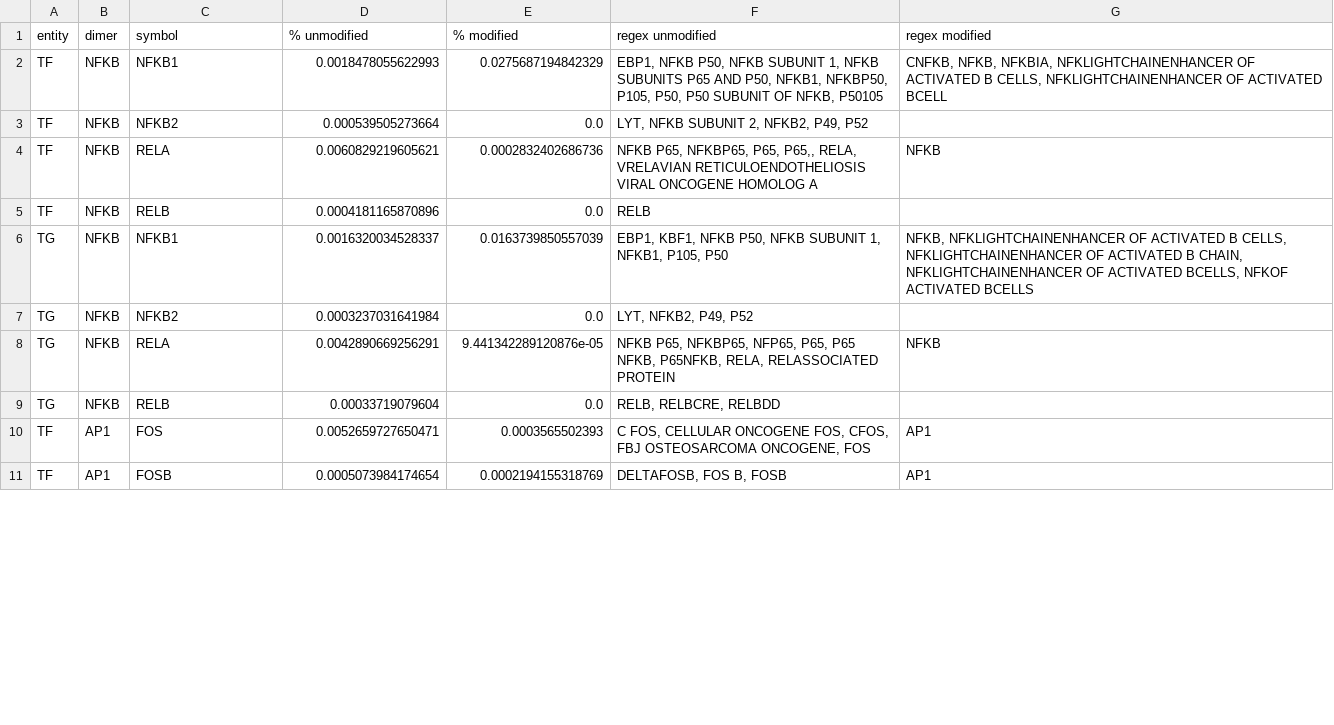
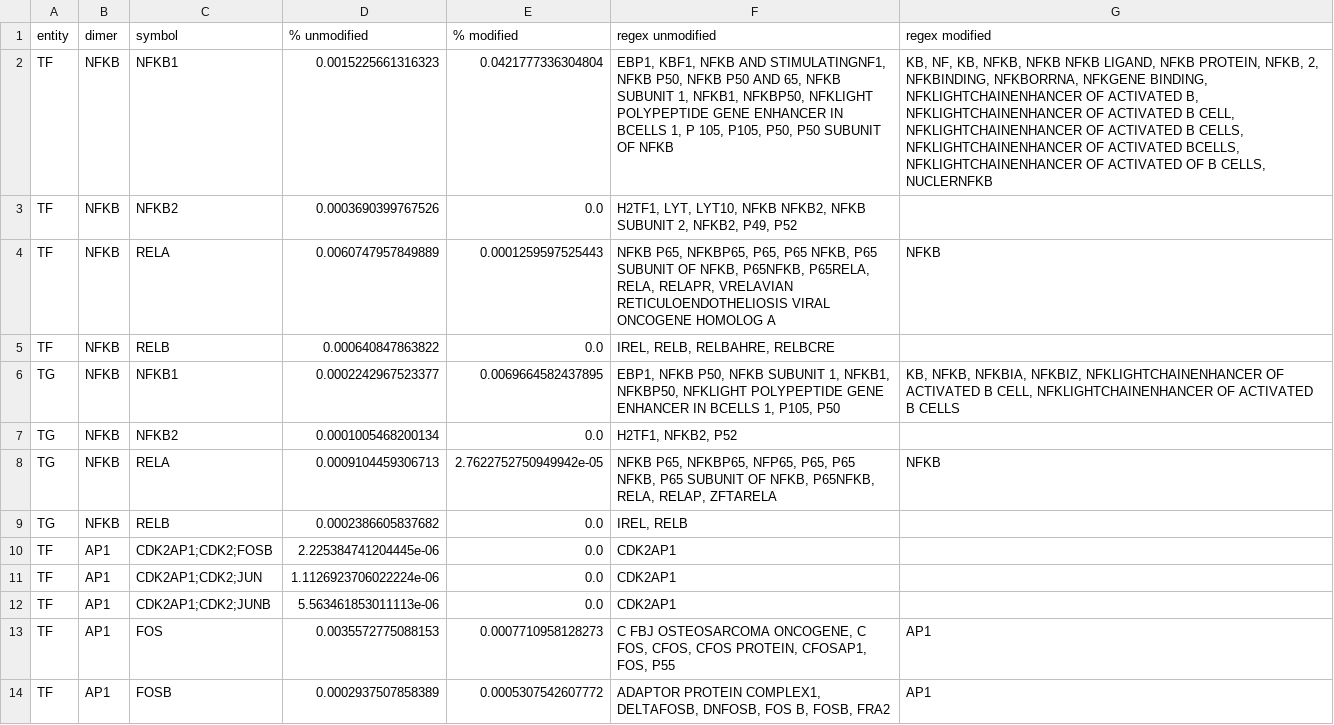
Before and after one commit to Rbbt-Workflows/ExTRI2, a TSV file: data/postprocessing/tables/AP1_NFKB_breakdown.tsv, drawn as a sheet; only a part is shown; the diff covers the shown part only.

```diff
--- a/data/postprocessing/tables/AP1_NFKB_breakdown.tsv
+++ b/data/postprocessing/tables/AP1_NFKB_breakdown.tsv
@@ -1,11 +1,14 @@
 entity	dimer	symbol	% unmodified	% modified	regex unmodified	regex modified
-TF	NFKB	NFKB1	0.0018478055622993	0.0275687194842329	EBP1, NFKB P50, NFKB SUBUNIT 1, NFKB SUBUNITS P65 AND P50, NFKB1, NFKBP50, P105, P50, P50 SUBUNIT OF NFKB, P50105	CNFKB, NFKB, NFKBIA, NFKLIGHTCHAINENHANCER OF ACTIVATED B CELLS, NFKLIGHTCHAINENHANCER OF ACTIVATED BCELL
-TF	NFKB	NFKB2	0.000539505273664	0.0	LYT, NFKB SUBUNIT 2, NFKB2, P49, P52	
-TF	NFKB	RELA	0.0060829219605621	0.0002832402686736	NFKB P65, NFKBP65, P65, P65,, RELA, VRELAVIAN RETICULOENDOTHELIOSIS VIRAL ONCOGENE HOMOLOG A	NFKB
-TF	NFKB	RELB	0.0004181165870896	0.0	RELB	
-TG	NFKB	NFKB1	0.0016320034528337	0.0163739850557039	EBP1, KBF1, NFKB P50, NFKB SUBUNIT 1, NFKB1, P105, P50	NFKB, NFKLIGHTCHAINENHANCER OF ACTIVATED B CELLS, NFKLIGHTCHAINENHANCER OF ACTIVATED B CHAIN, NFKLIGHTCHAINENHANCER OF ACTIVATED BCELLS, NFKOF ACTIVATED BCELLS
-TG	NFKB	NFKB2	0.0003237031641984	0.0	LYT, NFKB2, P49, P52	
-TG	NFKB	RELA	0.0042890669256291	9.441342289120876e-05	NFKB P65, NFKBP65, NFP65, P65, P65 NFKB, P65NFKB, RELA, RELASSOCIATED PROTEIN	NFKB
-TG	NFKB	RELB	0.00033719079604	0.0	RELB, RELBCRE, RELBDD	
-TF	AP1	FOS	0.0052659727650471	0.0003565502393	C FOS, CELLULAR ONCOGENE FOS, CFOS, FBJ OSTEOSARCOMA ONCOGENE, FOS	AP1
-TF	AP1	FOSB	0.0005073984174654	0.0002194155318769	DELTAFOSB, FOS B, FOSB	AP1
+TF	NFKB	NFKB1	0.0015225661316323	0.0421777336304804	EBP1, KBF1, NFKB AND STIMULATINGNF1, NFKB P50, NFKB P50 AND 65, NFKB SUBUNIT 1, NFKB1, NFKBP50, NFKLIGHT POLYPEPTIDE GENE ENHANCER IN BCELLS 1, P 105, P105, P50, P50 SUBUNIT OF NFKB	KB, NF, KB, NFKB, NFKB NFKB LIGAND, NFKB PROTEIN, NFKB, 2, NFKBINDING, NFKBORRNA, NFKGENE BINDING, NFKLIGHTCHAINENHANCER OF ACTIVATED B, NFKLIGHTCHAINENHANCER OF ACTIVATED B CELL, NFKLIGHTCHAINENHANCER OF ACTIVATED B CELLS, NFKLIGHTCHAINENHANCER OF ACTIVATED BCELLS, NFKLIGHTCHAINENHANCER OF ACTIVATED OF B CELLS, NUCLERNFKB
+TF	NFKB	NFKB2	0.0003690399767526	0.0	H2TF1, LYT, LYT10, NFKB NFKB2, NFKB SUBUNIT 2, NFKB2, P49, P52	
+TF	NFKB	RELA	0.0060747957849889	0.0001259597525443	NFKB P65, NFKBP65, P65, P65 NFKB, P65 SUBUNIT OF NFKB, P65NFKB, P65RELA, RELA, RELAPR, VRELAVIAN RETICULOENDOTHELIOSIS VIRAL ONCOGENE HOMOLOG A	NFKB
+TF	NFKB	RELB	0.000640847863822	0.0	IREL, RELB, RELBAHRE, RELBCRE	
+TG	NFKB	NFKB1	0.0002242967523377	0.0069664582437895	EBP1, NFKB P50, NFKB SUBUNIT 1, NFKB1, NFKBP50, NFKLIGHT POLYPEPTIDE GENE ENHANCER IN BCELLS 1, P105, P50	KB, NFKB, NFKBIA, NFKBIZ, NFKLIGHTCHAINENHANCER OF ACTIVATED B CELL, NFKLIGHTCHAINENHANCER OF ACTIVATED B CELLS
+TG	NFKB	NFKB2	0.0001005468200134	0.0	H2TF1, NFKB2, P52	
+TG	NFKB	RELA	0.0009104459306713	2.7622752750949942e-05	NFKB P65, NFKBP65, NFP65, P65, P65 NFKB, P65 SUBUNIT OF NFKB, P65NFKB, RELA, RELAP, ZFTARELA	NFKB
+TG	NFKB	RELB	0.0002386605837682	0.0	IREL, RELB	
+TF	AP1	CDK2AP1;CDK2;FOSB	2.225384741204445e-06	0.0	CDK2AP1	
+TF	AP1	CDK2AP1;CDK2;JUN	1.1126923706022224e-06	0.0	CDK2AP1	
+TF	AP1	CDK2AP1;CDK2;JUNB	5.563461853011113e-06	0.0	CDK2AP1	
+TF	AP1	FOS	0.0035572775088153	0.0007710958128273	C FBJ OSTEOSARCOMA ONCOGENE, C FOS, CFOS, CFOS PROTEIN, CFOSAP1, FOS, P55	AP1
+TF	AP1	FOSB	0.0002937507858389	0.0005307542607772	ADAPTOR PROTEIN COMPLEX1, DELTAFOSB, DNFOSB, FOS B, FOSB, FRA2	AP1
```
Also changed, not shown: 16 added rows and 32 edited cells elsewhere in this file, 4 other files.
